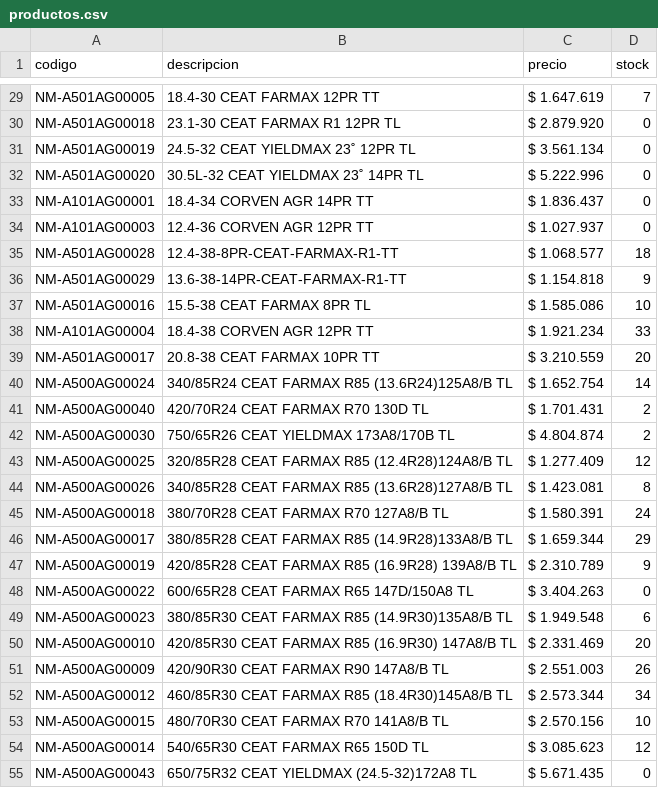
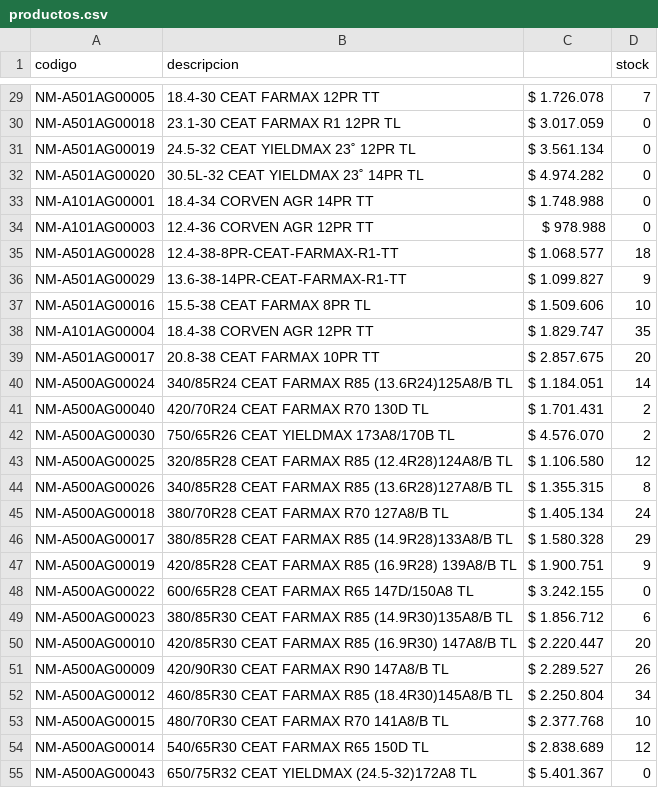
Before and after one commit to albanoferino/presupuesto-neumaticos, a CSV file: productos.csv, drawn as a sheet; only a part is shown, gaps mark what is left out; the diff covers the shown part only; the diff names each change by its address in the sheet, - before the commit and + after, or states it on an @@ line.

```diff
--- a/productos.csv
+++ b/productos.csv
-C1: precio
+C1: (empty)
-C29: $ 1.647.619
+C29: $ 1.726.078
-C30: $ 2.879.920
+C30: $ 3.017.059
-C32: $ 5.222.996
+C32: $ 4.974.282
-C33: $ 1.836.437
+C33: $ 1.748.988
-C34: $ 1.027.937
+C34: $ 978.988
-C36: $ 1.154.818
+C36: $ 1.099.827
-C37: $ 1.585.086
+C37: $ 1.509.606
-C38: $ 1.921.234
+C38: $ 1.829.747
-D38 (stock): 33
+D38 (stock): 35
-C39: $ 3.210.559
+C39: $ 2.857.675
-C40: $ 1.652.754
+C40: $ 1.184.051
-C42: $ 4.804.874
+C42: $ 4.576.070
-C43: $ 1.277.409
+C43: $ 1.106.580
-C44: $ 1.423.081
+C44: $ 1.355.315
-C45: $ 1.580.391
+C45: $ 1.405.134
-C46: $ 1.659.344
+C46: $ 1.580.328
-C47: $ 2.310.789
+C47: $ 1.900.751
-C48: $ 3.404.263
+C48: $ 3.242.155
-C49: $ 1.949.548
+C49: $ 1.856.712
-C50: $ 2.331.469
+C50: $ 2.220.447
-C51: $ 2.551.003
+C51: $ 2.289.527
-C52: $ 2.573.344
+C52: $ 2.250.804
-C53: $ 2.570.156
+C53: $ 2.377.768
-C54: $ 3.085.623
+C54: $ 2.838.689
-C55: $ 5.671.435
+C55: $ 5.401.367
```
Also changed, not shown: 93 edited cells elsewhere in this file.
